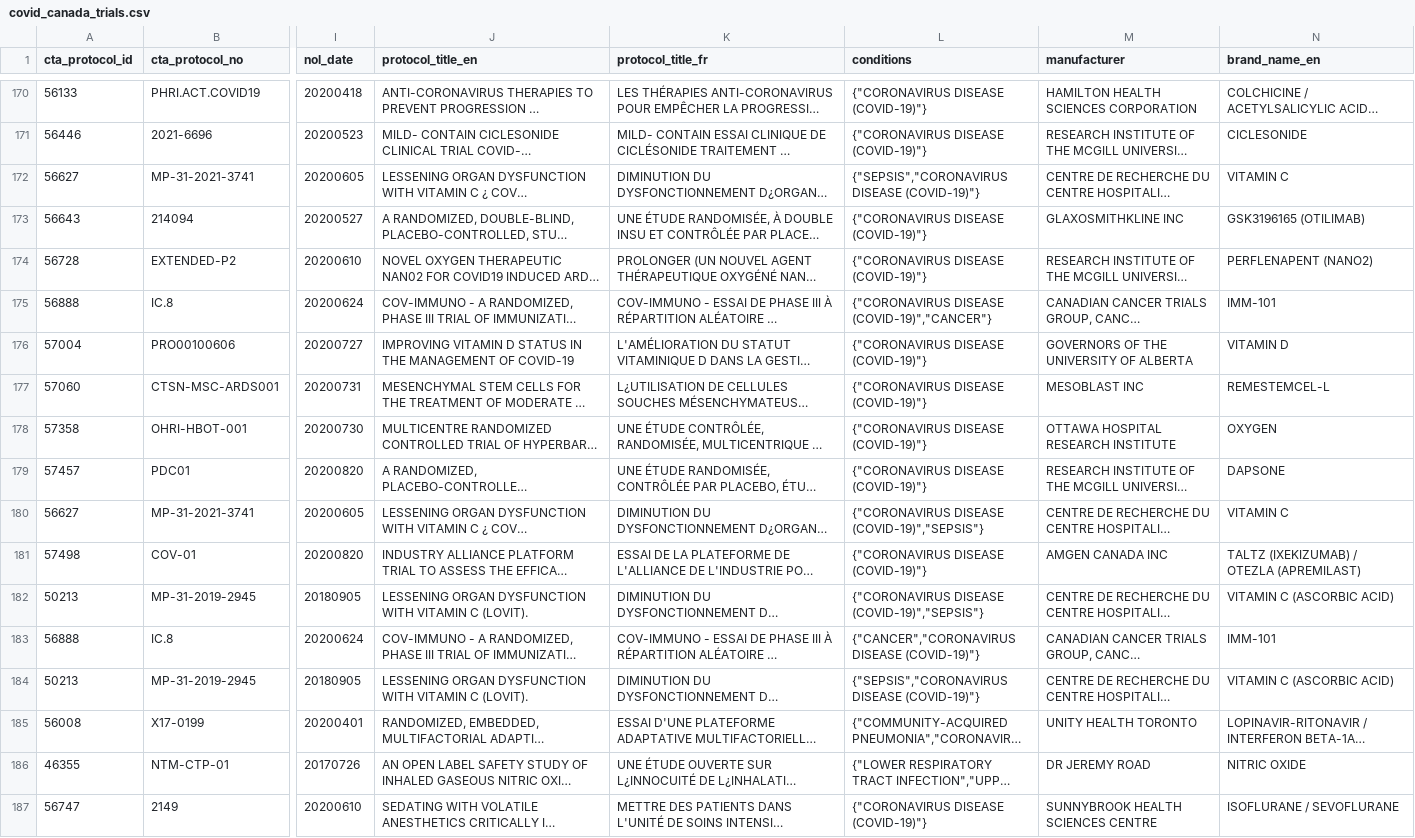
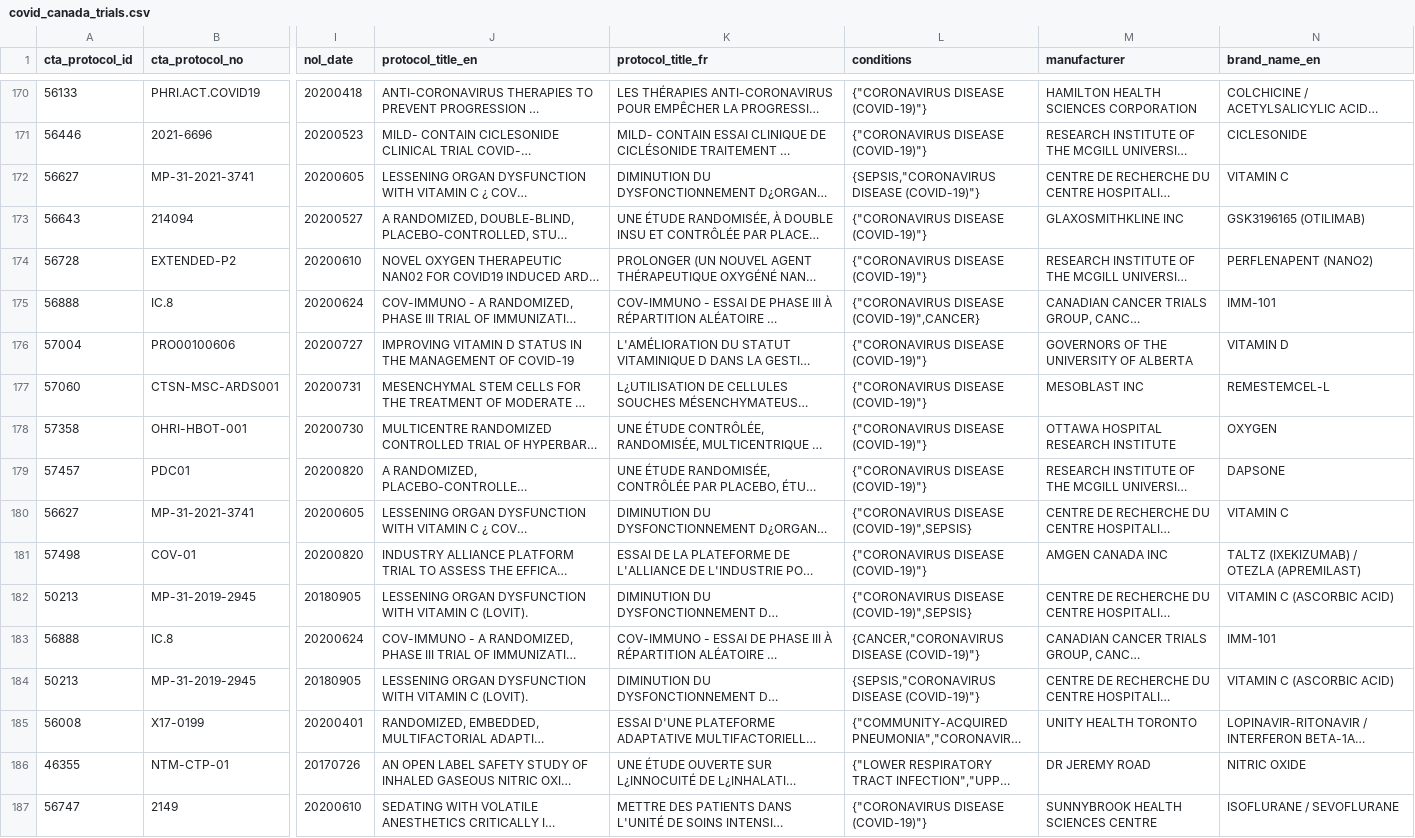
Before and after one commit to hres/covid_trials, a CSV file: covid_canada_trials.csv, drawn as a sheet; only a part is shown, gaps mark what is left out; long unchanged cells end in …; the diff covers the shown part only; the diff names each change by its address in the sheet, - before the commit and + after, or states it on an @@ line.

Commit message:
Automatic Update

```diff
--- a/covid_canada_trials.csv
+++ b/covid_canada_trials.csv
-L172 (conditions): {"SEPSIS","CORONAVIRUS DISEASE (COVID-19)"}
+L172 (conditions): {SEPSIS,"CORONAVIRUS DISEASE (COVID-19)"}
-L175 (conditions): {"CORONAVIRUS DISEASE (COVID-19)","CANCER"}
+L175 (conditions): {"CORONAVIRUS DISEASE (COVID-19)",CANCER}
-L180 (conditions): {"CORONAVIRUS DISEASE (COVID-19)","SEPSIS"}
+L180 (conditions): {"CORONAVIRUS DISEASE (COVID-19)",SEPSIS}
-L182 (conditions): {"CORONAVIRUS DISEASE (COVID-19)","SEPSIS"}
+L182 (conditions): {"CORONAVIRUS DISEASE (COVID-19)",SEPSIS}
-L183 (conditions): {"CANCER","CORONAVIRUS DISEASE (COVID-19)"}
+L183 (conditions): {CANCER,"CORONAVIRUS DISEASE (COVID-19)"}
-L184 (conditions): {"SEPSIS","CORONAVIRUS DISEASE (COVID-19)"}
+L184 (conditions): {SEPSIS,"CORONAVIRUS DISEASE (COVID-19)"}
```
Also changed, not shown: 2 added rows and 69 edited cells elsewhere in this file.
